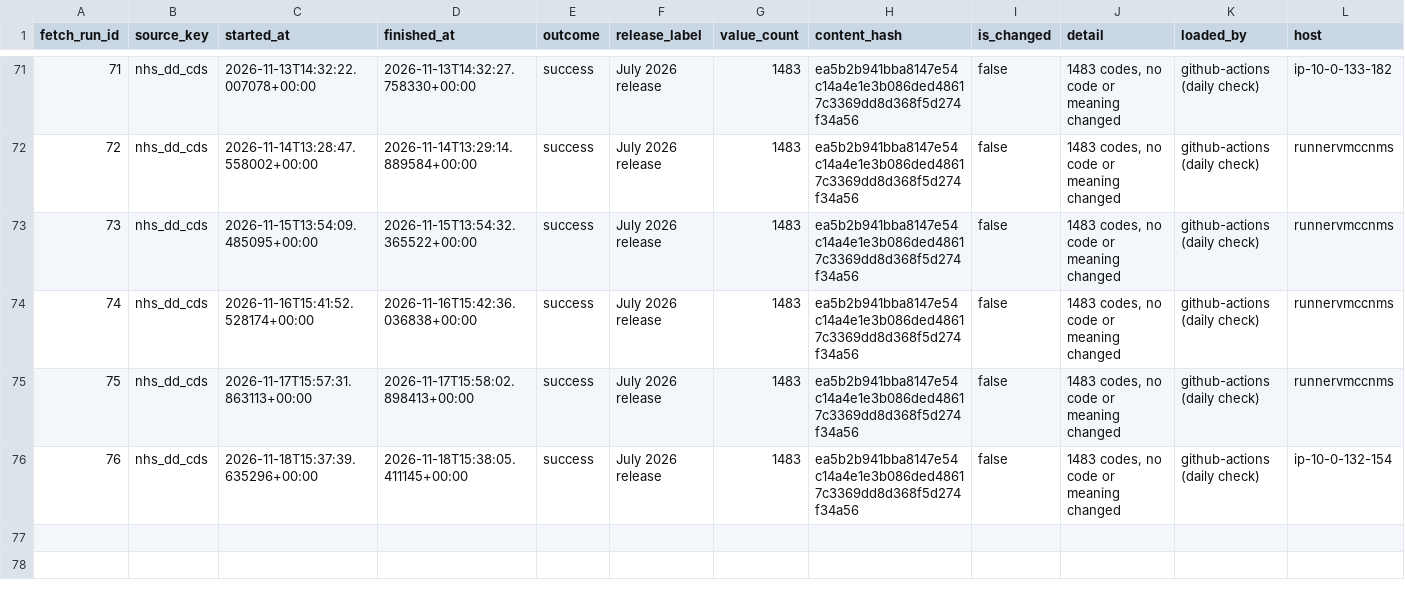
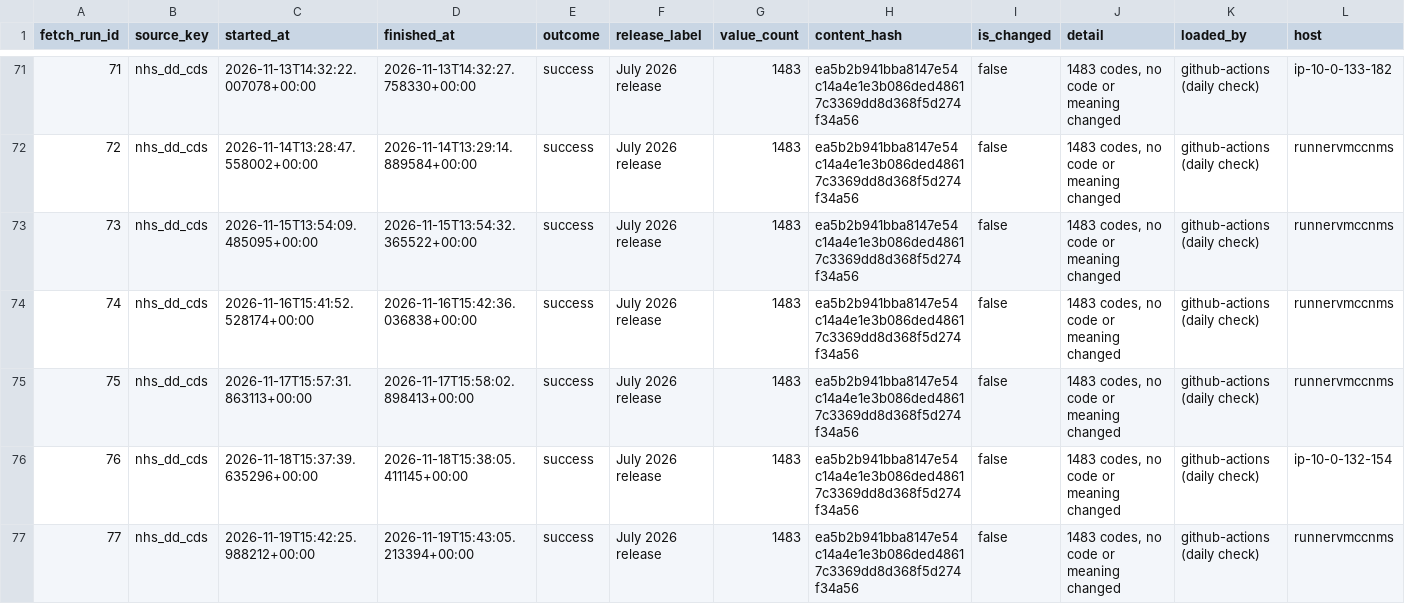
Before and after one commit to eamazon/ukhrd, a CSV file: data/fetches.csv, drawn as a sheet; only a part is shown, gaps mark what is left out; the diff names each change by its address in the sheet, - before the commit and + after, or states it on an @@ line.

```diff
--- a/data/fetches.csv
+++ b/data/fetches.csv
+row 77: 77 | nhs_dd_cds | 2026-11-19T15:42:25.988212+00:00 | 2026-11-19T15:43:05.213394+00:00 | success | July 2026 release | 1483 | ea5b2b941bba8147e54c14a4e1e3b086ded48617c3369dd8d368f5d274f34a56 | false | 1483 codes, no code or meaning changed | github-actions (daily check) | runnervmccnms
```
